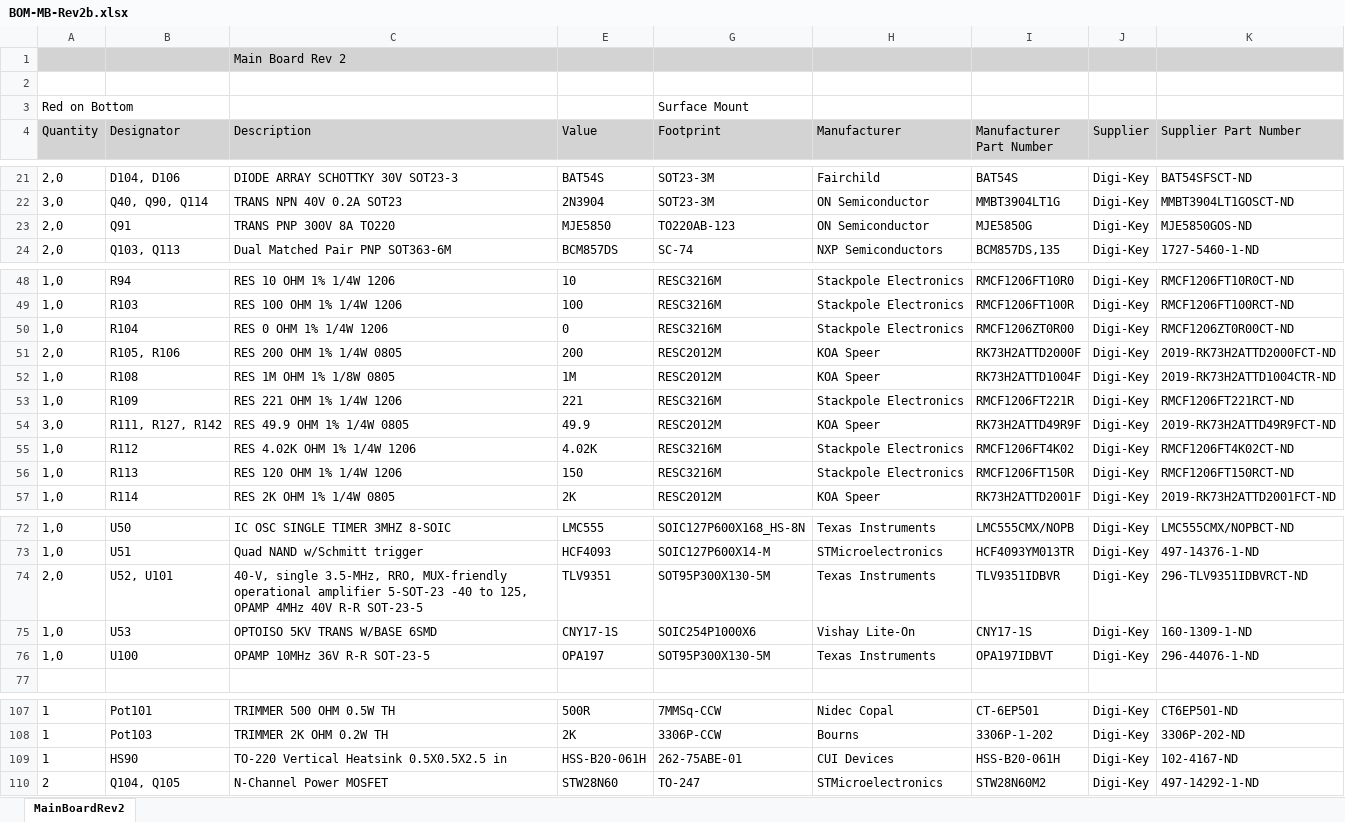
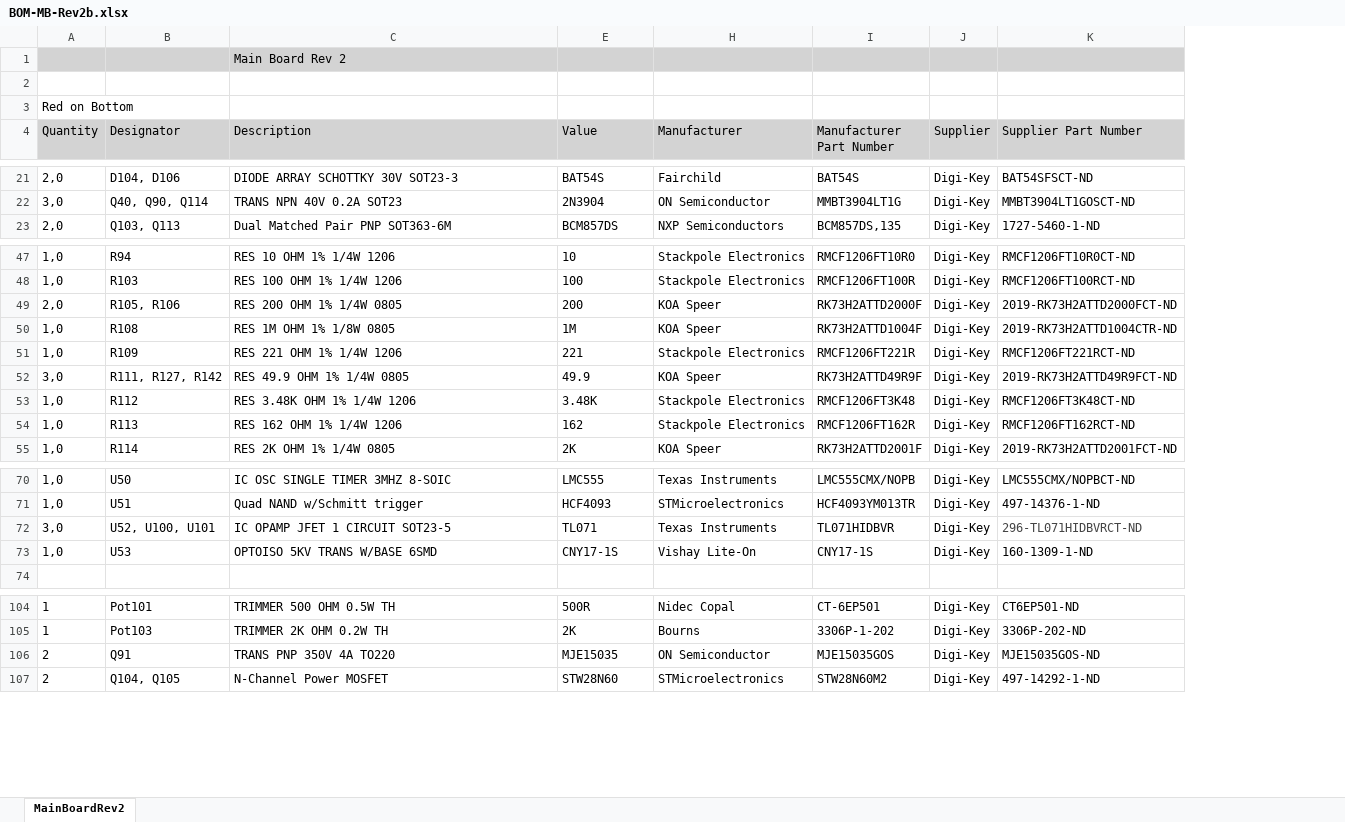
Before and after one commit to paulvee/VBA-Curve-Tracer, an Excel workbook: Main Board/BOM-MB-Rev2b.xlsx, sheet MainBoardRev2, drawn as a sheet; only a part is shown, gaps mark what is left out; values as stored, in another font and other column widths than the file's, no borders; removed rows and columns are numbered as before the commit, all else as after; the diff covers the shown part only; the diff names each change by its address in the sheet, - before the commit and + after, or states it on an @@ line.

```diff
--- a/Main Board/BOM-MB-Rev2b.xlsx (sheet MainBoardRev2)
+++ b/Main Board/BOM-MB-Rev2b.xlsx (sheet MainBoardRev2)
@@ column G (Footprint) hidden, row 3: Surface Mount; rows 21-22: SOT23-3M | SOT23-3M; row 24: SC-74; rows 48-49: RESC3216M | RESC3216M; rows 51-57: RESC2012M | RESC2012M | RESC3216M | RESC2012M | RESC3216M | RESC3216M | RESC2012M; rows 72-73: SOIC127P600X168_HS-8N | SOIC127P600X14-M; row 75: SOIC254P1000X6; rows 107-108: 7MMSq-CCW | 3306P-CCW; row 110: TO-247 @@
-row 23: 2,0 | Q91 | TRANS PNP 300V 8A TO220 | MJE5850 | TO220AB-123 | ON Semiconductor | MJE5850G | Digi-Key | MJE5850GOS-ND
-row 50: 1,0 | R104 | RES 0 OHM 1% 1/4W 1206 | 0 | RESC3216M | Stackpole Electronics | RMCF1206ZT0R00 | Digi-Key | RMCF1206ZT0R00CT-ND
-C53 (Description): RES 4.02K OHM 1% 1/4W 1206
+C53 (Description): RES 3.48K OHM 1% 1/4W 1206
-E53 (Value): 4.02K
+E53 (Value): 3.48K
-I53 (Manufacturer Part Number): RMCF1206FT4K02
+I53 (Manufacturer Part Number): RMCF1206FT3K48
-K53 (Supplier Part Number): RMCF1206FT4K02CT-ND
+K53 (Supplier Part Number): RMCF1206FT3K48CT-ND
-C54 (Description): RES 120 OHM 1% 1/4W 1206
+C54 (Description): RES 162 OHM 1% 1/4W 1206
-E54 (Value): 150
+E54 (Value): 162
-I54 (Manufacturer Part Number): RMCF1206FT150R
+I54 (Manufacturer Part Number): RMCF1206FT162R
-K54 (Supplier Part Number): RMCF1206FT150RCT-ND
+K54 (Supplier Part Number): RMCF1206FT162RCT-ND
-row 74: 2,0 | U52, U101 | 40-V, single 3.5-MHz, RRO, MUX-friendly operational amplifier 5-SOT-23 -40 to 125, OPAMP 4MHz 40V R-R SOT-23-5 | TLV9351 | SOT95P300X130-5M | Texas Instruments | TLV9351IDBVR | Digi-Key | 296-TLV9351IDBVRCT-ND
+row 72: 3,0 | U52, U100, U101 | IC OPAMP JFET 1 CIRCUIT SOT23-5 | TL071 | Texas Instruments | TL071HIDBVR | Digi-Key | 296-TL071HIDBVRCT-ND
-row 76: 1,0 | U100 | OPAMP 10MHz 36V R-R SOT-23-5 | OPA197 | SOT95P300X130-5M | Texas Instruments | OPA197IDBVT | Digi-Key | 296-44076-1-ND
-row 109: 1 | HS90 | TO-220 Vertical Heatsink 0.5X0.5X2.5 in | HSS-B20-061H | 262-75ABE-01 | CUI Devices | HSS-B20-061H | Digi-Key | 102-4167-ND
+row 106: 2 | Q91 | TRANS PNP 350V 4A TO220 | MJE15035 | ON Semiconductor | MJE15035GOS | Digi-Key | MJE15035GOS-ND
```
Also changed, not shown: 4 edited cells elsewhere in this sheet, hidden cells, 10 other files.
